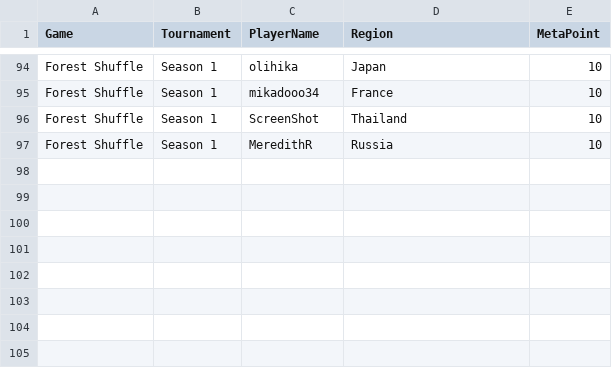
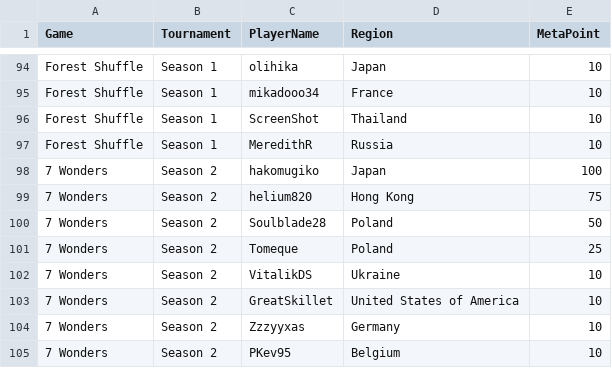
Before and after one commit to simon2016bht/wpoc, a CSV file: assets/csv/result.csv, drawn as a sheet; only a part is shown, gaps mark what is left out; the diff names each change by its address in the sheet, - before the commit and + after, or states it on an @@ line.

```diff
--- a/assets/csv/result.csv
+++ b/assets/csv/result.csv
+row 98: 7 Wonders | Season 2 | hakomugiko | Japan | 100
+row 99: 7 Wonders | Season 2 | helium820 | Hong Kong | 75
+row 100: 7 Wonders | Season 2 | Soulblade28 | Poland | 50
+row 101: 7 Wonders | Season 2 | Tomeque | Poland | 25
+row 102: 7 Wonders | Season 2 | VitalikDS | Ukraine | 10
+row 103: 7 Wonders | Season 2 | GreatSkillet | United States of America | 10
+row 104: 7 Wonders | Season 2 | Zzzyyxas | Germany | 10
+row 105: 7 Wonders | Season 2 | PKev95 | Belgium | 10
```
Also changed, not shown: 28 other files.
